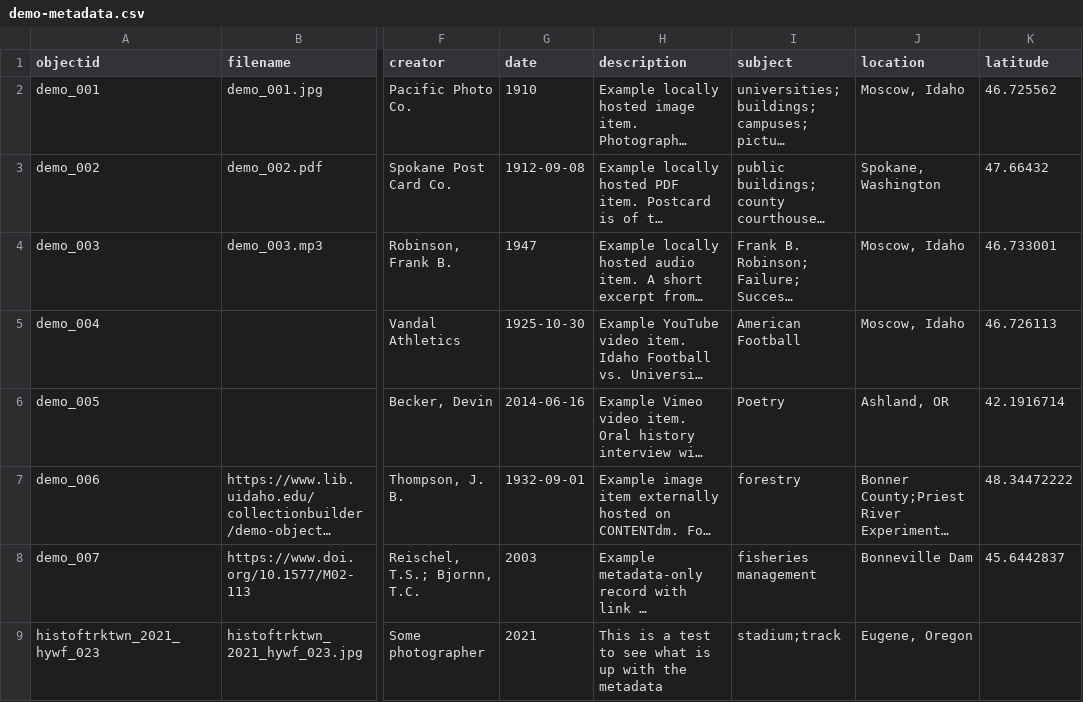
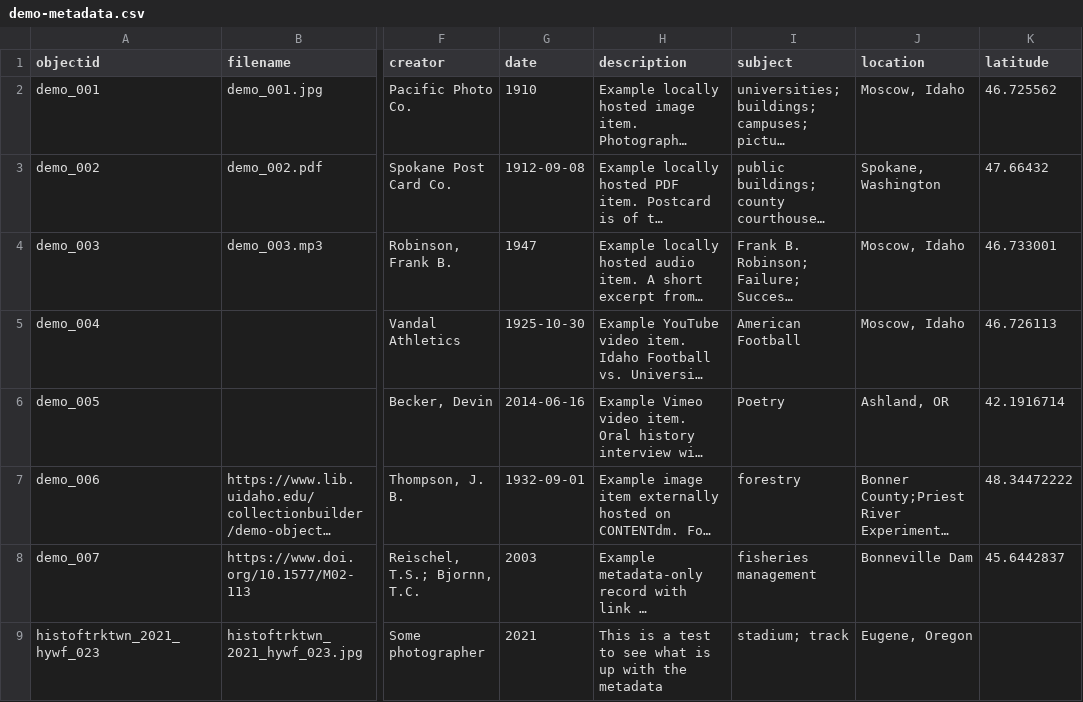
Before and after one commit to LIB350MWinter2024/thornhill-sandbox, a CSV file: _data/demo-metadata.csv, drawn as a sheet; only a part is shown, gaps mark what is left out; long unchanged cells end in …; the diff names each change by its address in the sheet, - before the commit and + after, or states it on an @@ line.

Commit message:
Update demo-metadata.csv

```diff
--- a/_data/demo-metadata.csv
+++ b/_data/demo-metadata.csv
-I9 (subject): stadium;track
+I9 (subject): stadium; track
```
